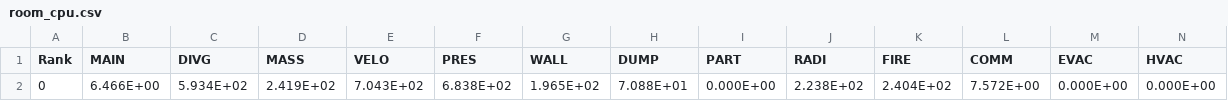
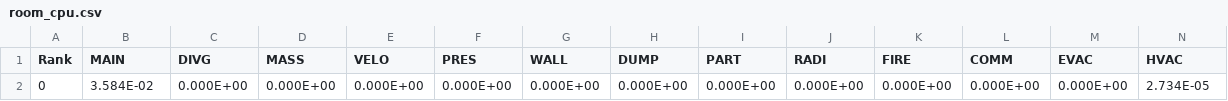
Before and after one commit to frankrehfeld/roomfire, a CSV file: 0.1/room_cpu.csv, drawn as a sheet; only a part is shown; removed rows and columns are numbered as before the commit, all else as after; rows hold the shown columns only; the diff names each change by its address in the sheet, - before the commit and + after, or states it on an @@ line.

```diff
--- a/0.1/room_cpu.csv
+++ b/0.1/room_cpu.csv
-row 2: 0 | 6.466E+00 | 5.934E+02 | 2.419E+02 | 7.043E+02 | 6.838E+02 | 1.965E+02 | 7.088E+01 | 0.000E+00 | 2.238E+02 | 2.404E+02 | 7.572E+00 | 0.000E+00 | 0.000E+00
+row 2: 0 | 3.584E-02 | 0.000E+00 | 0.000E+00 | 0.000E+00 | 0.000E+00 | 0.000E+00 | 0.000E+00 | 0.000E+00 | 0.000E+00 | 0.000E+00 | 0.000E+00 | 0.000E+00 | 2.734E-05
```
Also changed, not shown: 40 other files.
